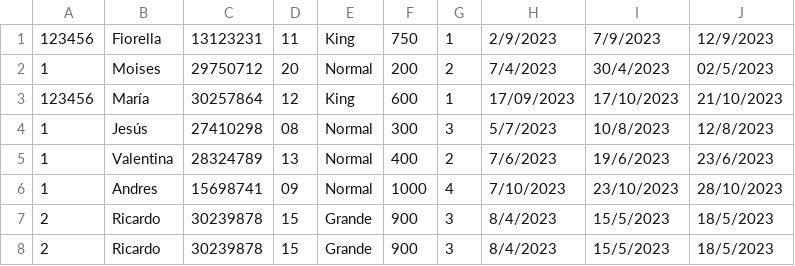
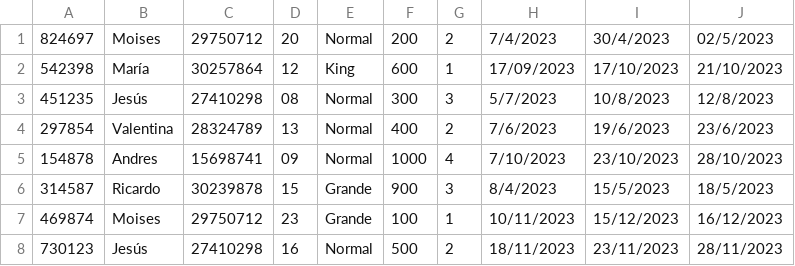
Before and after one commit to MoisesLondo/OrdenamientoHotel, a CSV file: hotel.csv, drawn as a sheet.

Commit message:
datos

```diff
--- a/hotel.csv
+++ b/hotel.csv
@@ -1,8 +1,8 @@
-123456;Fiorella;13123231;11;King;750;1;2/9/2023;7/9/2023;12/9/2023
-1;Moises;29750712;20;Normal;200;2;7/4/2023;30/4/2023;02/5/2023
-123456;María;30257864;12;King;600;1;17/09/2023;17/10/2023;21/10/2023
-1;Jesús;27410298;08;Normal;300;3;5/7/2023;10/8/2023;12/8/2023
-1;Valentina;28324789;13;Normal;400;2;7/6/2023;19/6/2023;23/6/2023
-1;Andres;15698741;09;Normal;1000;4;7/10/2023;23/10/2023;28/10/2023
-2;Ricardo;30239878;15;Grande;900;3;8/4/2023;15/5/2023;18/5/2023
-2;Ricardo;30239878;15;Grande;900;3;8/4/2023;15/5/2023;18/5/2023
+824697;Moises;29750712;20;Normal;200;2;7/4/2023;30/4/2023;02/5/2023
+542398;María;30257864;12;King;600;1;17/09/2023;17/10/2023;21/10/2023
+451235;Jesús;27410298;08;Normal;300;3;5/7/2023;10/8/2023;12/8/2023
+297854;Valentina;28324789;13;Normal;400;2;7/6/2023;19/6/2023;23/6/2023
+154878;Andres;15698741;09;Normal;1000;4;7/10/2023;23/10/2023;28/10/2023
+314587;Ricardo;30239878;15;Grande;900;3;8/4/2023;15/5/2023;18/5/2023
+469874;Moises;29750712;23;Grande;100;1;10/11/2023;15/12/2023;16/12/2023
+730123;Jesús;27410298;16;Normal;500;2;18/11/2023;23/11/2023;28/11/2023
```
